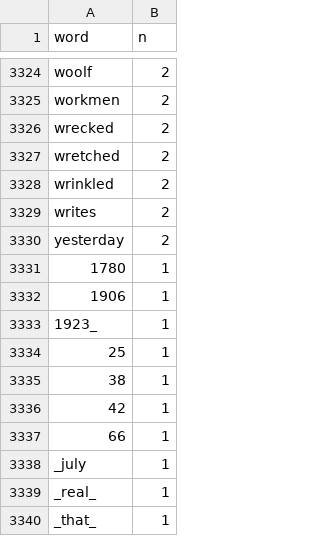
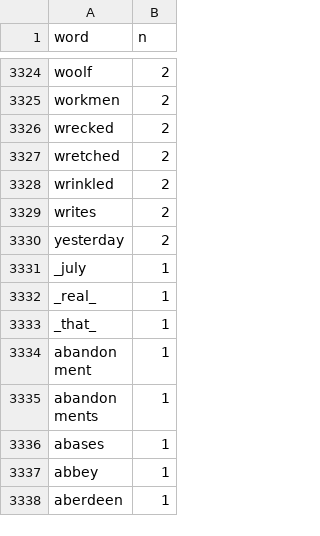
Before and after one commit to ponolite/asian-american-language, a CSV file: data/analysis_data/dalloway_words.csv, drawn as a sheet; only a part is shown, gaps mark what is left out; the shorter side is filled out with more unchanged rows.

```diff
--- a/data/analysis_data/dalloway_words.csv
+++ b/data/analysis_data/dalloway_words.csv
@@ -3330,9 +3330,2 @@ writes,2
 yesterday,2
-1780,1
-1906,1
-1923_,1
-25,1
-38,1
-42,1
-66,1
 _july,1
```
Also changed, not shown: data/analysis_data/bliss_words.csv, data/analysis_data/portrait_words.csv, 10 other files.
